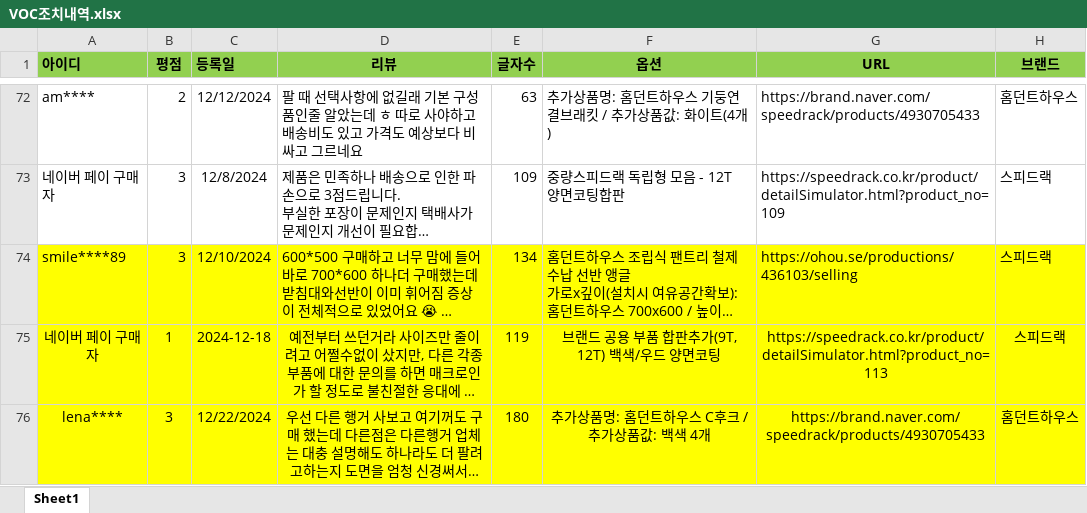
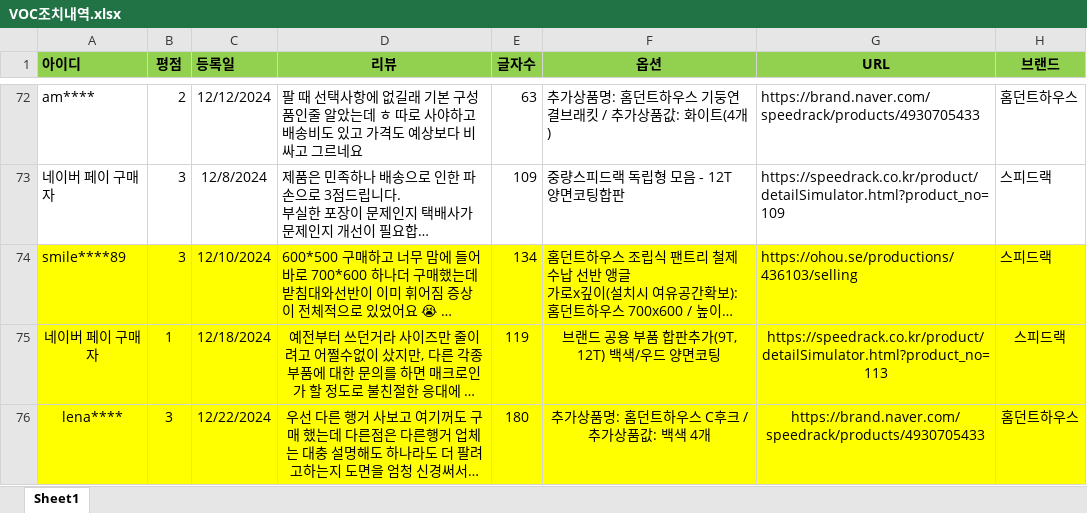
Before and after one commit to speedrack/VOC, an Excel workbook: VOC조치내역.xlsx, sheet Sheet1, drawn as a sheet; only a part is shown, gaps mark what is left out; long unchanged cells end in …; values as stored, in another font and other column widths than the file's, no borders; the diff names each change by its address in the sheet, - before the commit and + after, or states it on an @@ line.

Commit message:
52w

```diff
--- a/VOC조치내역.xlsx (sheet Sheet1)
+++ b/VOC조치내역.xlsx (sheet Sheet1)
-C75 (등록일): 2024-12-18
+C75 (등록일): 12/18/2024
```
